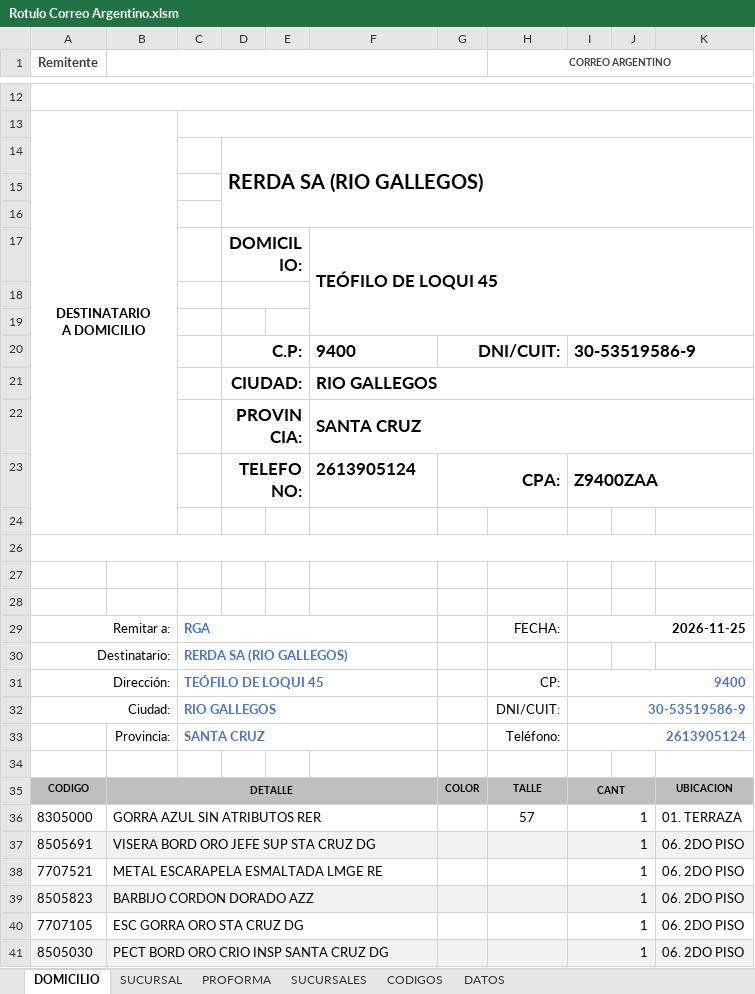
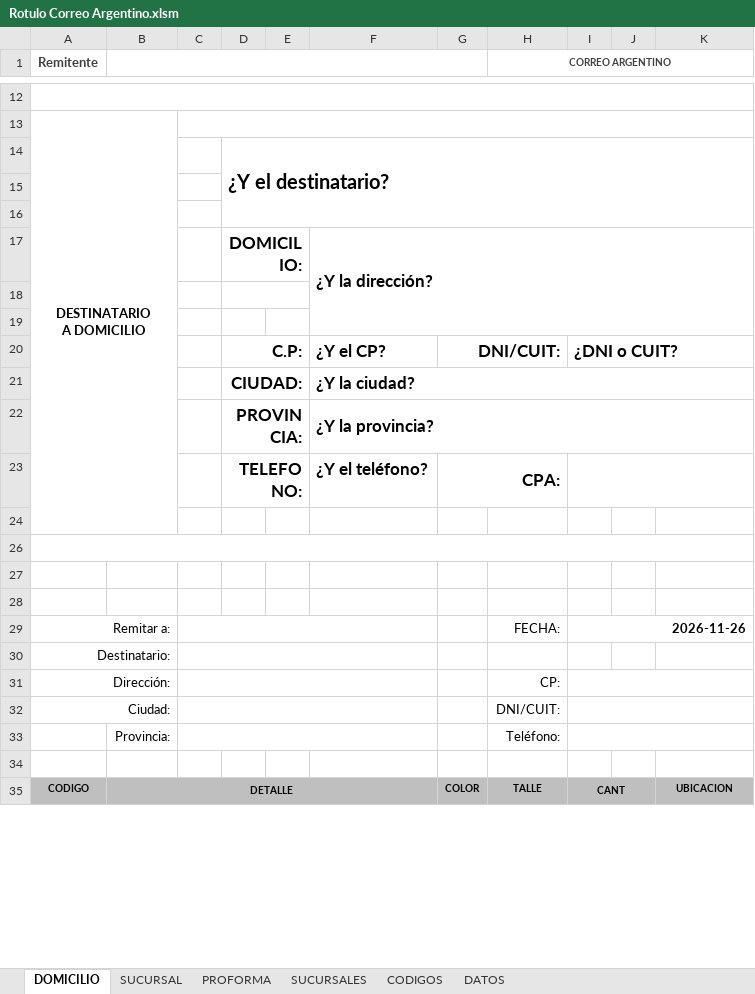
Before and after one commit to edgardoraul/Planilla-Viajantes, an Excel workbook: Rotulo Correo Argentino.xlsm, sheet DOMICILIO, drawn as a sheet; only a part is shown, gaps mark what is left out; values as stored, in another font and other column widths than the file's, no borders; charts and pictures and conditional formats not drawn; removed rows and columns are numbered as before the commit, all else as after; the diff covers the shown part only; the diff names each change by its address in the sheet, - before the commit and + after, or states it on an @@ line.

```diff
--- a/Rotulo Correo Argentino.xlsm (sheet DOMICILIO)
+++ b/Rotulo Correo Argentino.xlsm (sheet DOMICILIO)
-D14: RERDA SA (RIO GALLEGOS)
+D14: ¿Y el destinatario?
-F17: TEÓFILO DE LOQUI 45
+F17: ¿Y la dirección?
-F20: 9400
+F20: ¿Y el CP?
-I20: 30-53519586-9
+I20: ¿DNI o CUIT?
-F21: RIO GALLEGOS
+F21: ¿Y la ciudad?
-F22: SANTA CRUZ
+F22: ¿Y la provincia?
-F23: 2613905124
+F23: ¿Y el teléfono?
-I23: Z9400ZAA
+I23: (empty)
-C29: RGA
+C29: (empty)
-I29: 2026-11-25
+I29: 2026-11-26
-C30: RERDA SA (RIO GALLEGOS)
+C30: (empty)
-C31: TEÓFILO DE LOQUI 45
+C31: (empty)
-I31: 9400
+I31: (empty)
-C32: RIO GALLEGOS
+C32: (empty)
-I32: 30-53519586-9
+I32: (empty)
-C33: SANTA CRUZ
+C33: (empty)
-I33: 2613905124
+I33: (empty)
-row 36: 8305000 | GORRA AZUL SIN ATRIBUTOS RER |  |  |  |  |  | 57 | 1 |  | 01. TERRAZA
-row 37: 8505691 | VISERA BORD ORO JEFE SUP STA CRUZ DG |  |  |  |  |  |  | 1 |  | 06. 2DO PISO
-row 38: 7707521 | METAL ESCARAPELA ESMALTADA LMGE RE |  |  |  |  |  |  | 1 |  | 06. 2DO PISO
-row 39: 8505823 | BARBIJO CORDON DORADO AZZ |  |  |  |  |  |  | 1 |  | 06. 2DO PISO
-row 40: 7707105 | ESC GORRA ORO STA CRUZ DG |  |  |  |  |  |  | 1 |  | 06. 2DO PISO
-row 41: 8505030 | PECT BORD ORO CRIO INSP SANTA CRUZ DG |  |  |  |  |  |  | 1 |  | 06. 2DO PISO
```
Also changed, not shown: 7 added rows, 1 removed row, 2 edited cells and cell formats elsewhere in this sheet, sheet PROFORMA, sheet SUCURSAL, formulas that keep their value, 2 other files.
